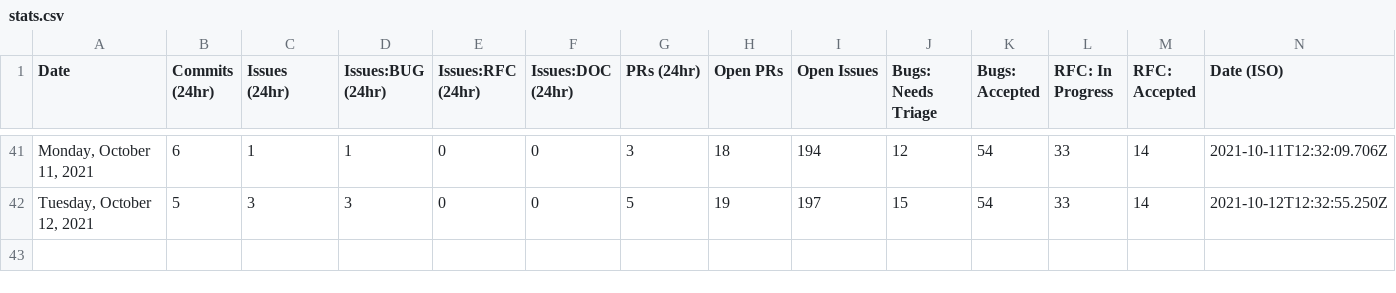
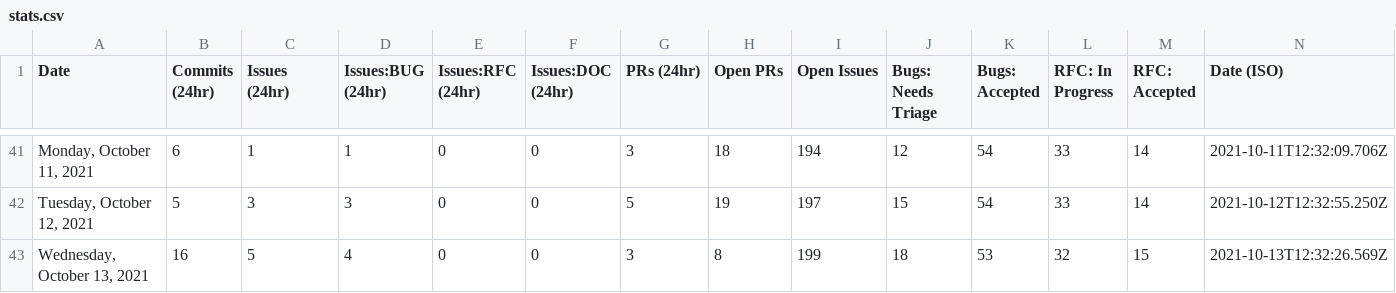
Before and after one commit to akellbl4/astro, a CSV file: scripts/stats/stats.csv, drawn as a sheet; only a part is shown, gaps mark what is left out; the diff names each change by its address in the sheet, - before the commit and + after, or states it on an @@ line.

```diff
--- a/scripts/stats/stats.csv
+++ b/scripts/stats/stats.csv
+row 43: Wednesday, October 13, 2021 | 16 | 5 | 4 | 0 | 0 | 3 | 8 | 199 | 18 | 53 | 32 | 15 | 2021-10-13T12:32:26.569Z
```
